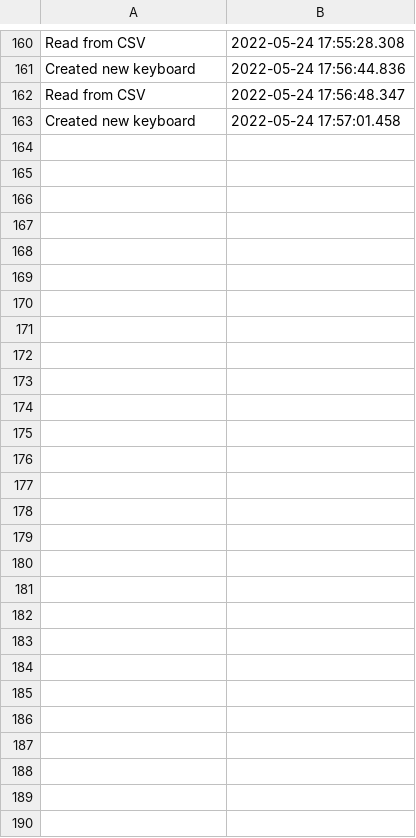
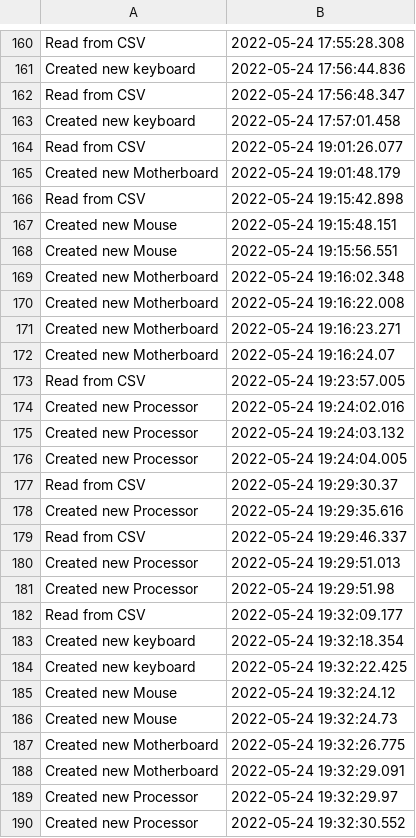
Before and after one commit to Edward484/ProjectPao, a CSV file: resources/logs/logs.csv, drawn as a sheet; only a part is shown, gaps mark what is left out; the diff names each change by its address in the sheet, - before the commit and + after, or states it on an @@ line.

Commit message:
added add to DB functionality for 4 tables

```diff
--- a/resources/logs/logs.csv
+++ b/resources/logs/logs.csv
+row 164: Read from CSV | 2022-05-24 19:01:26.077
+row 165: Created new Motherboard | 2022-05-24 19:01:48.179
+row 166: Read from CSV | 2022-05-24 19:15:42.898
+row 167: Created new Mouse | 2022-05-24 19:15:48.151
+row 168: Created new Mouse | 2022-05-24 19:15:56.551
+row 169: Created new Motherboard | 2022-05-24 19:16:02.348
+row 170: Created new Motherboard | 2022-05-24 19:16:22.008
+row 171: Created new Motherboard | 2022-05-24 19:16:23.271
+row 172: Created new Motherboard | 2022-05-24 19:16:24.07
+row 173: Read from CSV | 2022-05-24 19:23:57.005
+row 174: Created new Processor | 2022-05-24 19:24:02.016
+row 175: Created new Processor | 2022-05-24 19:24:03.132
+row 176: Created new Processor | 2022-05-24 19:24:04.005
+row 177: Read from CSV | 2022-05-24 19:29:30.37
+row 178: Created new Processor | 2022-05-24 19:29:35.616
+row 179: Read from CSV | 2022-05-24 19:29:46.337
+row 180: Created new Processor | 2022-05-24 19:29:51.013
+row 181: Created new Processor | 2022-05-24 19:29:51.98
+row 182: Read from CSV | 2022-05-24 19:32:09.177
+row 183: Created new keyboard | 2022-05-24 19:32:18.354
+row 184: Created new keyboard | 2022-05-24 19:32:22.425
+row 185: Created new Mouse | 2022-05-24 19:32:24.12
+row 186: Created new Mouse | 2022-05-24 19:32:24.73
+row 187: Created new Motherboard | 2022-05-24 19:32:26.775
+row 188: Created new Motherboard | 2022-05-24 19:32:29.091
+row 189: Created new Processor | 2022-05-24 19:32:29.97
+row 190: Created new Processor | 2022-05-24 19:32:30.552
```
Also changed, not shown: 9 other files.
